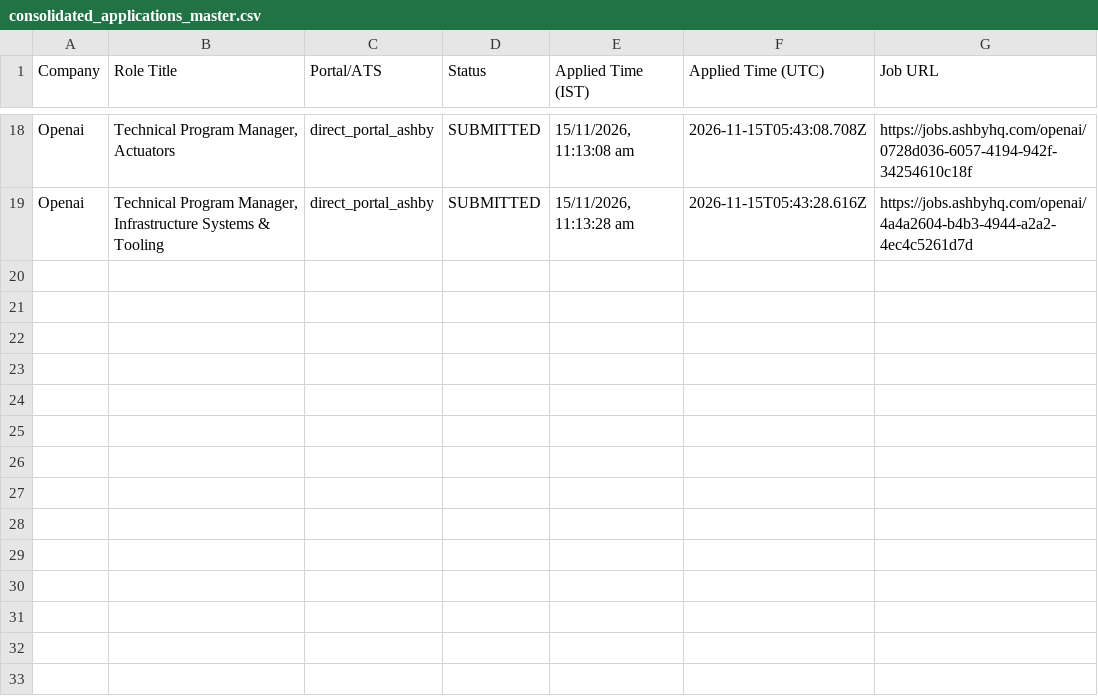
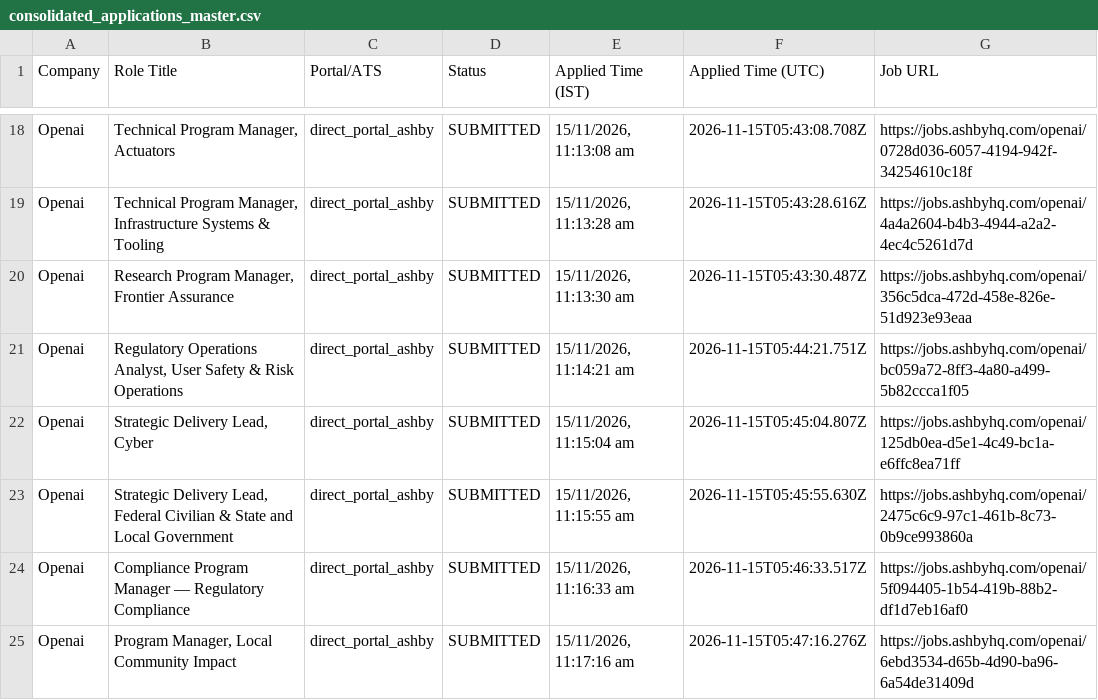
Before and after one commit to sandeepramaswamykashyap-coder/job-search-agent, a CSV file: consolidated_applications_master.csv, drawn as a sheet; only a part is shown, gaps mark what is left out.

```diff
--- a/consolidated_applications_master.csv
+++ b/consolidated_applications_master.csv
@@ -19 +19,7 @@ Company,Role Title,Portal/ATS,Status,Applied Time (IST),Applied Time (UTC),Job U
 "Openai","Technical Program Manager, Infrastructure Systems & Tooling","direct_portal_ashby","SUBMITTED","15/11/2026, 11:13:28 am","2026-11-15T05:43:28.616Z","https://jobs.ashbyhq.com/openai/4a4a2604-b4b3-4944-a2a2-4ec4c5261d7d"
+"Openai","Research Program Manager, Frontier Assurance","direct_portal_ashby","SUBMITTED","15/11/2026, 11:13:30 am","2026-11-15T05:43:30.487Z","https://jobs.ashbyhq.com/openai/356c5dca-472d-458e-826e-51d923e93eaa"
+"Openai","Regulatory Operations Analyst, User Safety & Risk Operations","direct_portal_ashby","SUBMITTED","15/11/2026, 11:14:21 am","2026-11-15T05:44:21.751Z","https://jobs.ashbyhq.com/openai/bc059a72-8ff3-4a80-a499-5b82ccca1f05"
+"Openai","Strategic Delivery Lead, Cyber","direct_portal_ashby","SUBMITTED","15/11/2026, 11:15:04 am","2026-11-15T05:45:04.807Z","https://jobs.ashbyhq.com/openai/125db0ea-d5e1-4c49-bc1a-e6ffc8ea71ff"
+"Openai","Strategic Delivery Lead, Federal Civilian & State and Local Government","direct_portal_ashby","SUBMITTED","15/11/2026, 11:15:55 am","2026-11-15T05:45:55.630Z","https://jobs.ashbyhq.com/openai/2475c6c9-97c1-461b-8c73-0b9ce993860a"
+"Openai","Compliance Program Manager — Regulatory Compliance","direct_portal_ashby","SUBMITTED","15/11/2026, 11:16:33 am","2026-11-15T05:46:33.517Z","https://jobs.ashbyhq.com/openai/5f094405-1b54-419b-88b2-df1d7eb16af0"
+"Openai","Program Manager, Local Community Impact","direct_portal_ashby","SUBMITTED","15/11/2026, 11:17:16 am","2026-11-15T05:47:16.276Z","https://jobs.ashbyhq.com/openai/6ebd3534-d65b-4d90-ba96-6a54de31409d"
```
Also changed, not shown: verified_clean_applications.csv, 3 other files.
